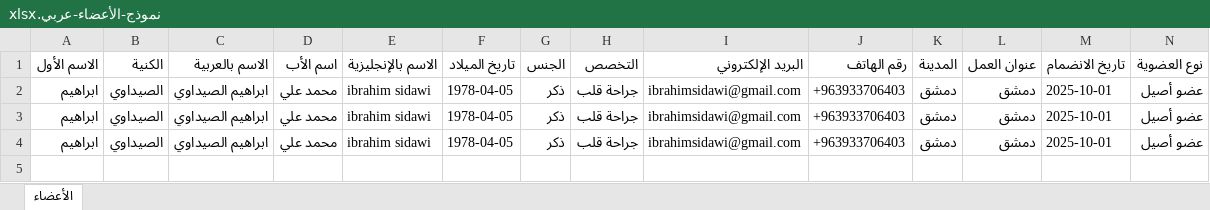
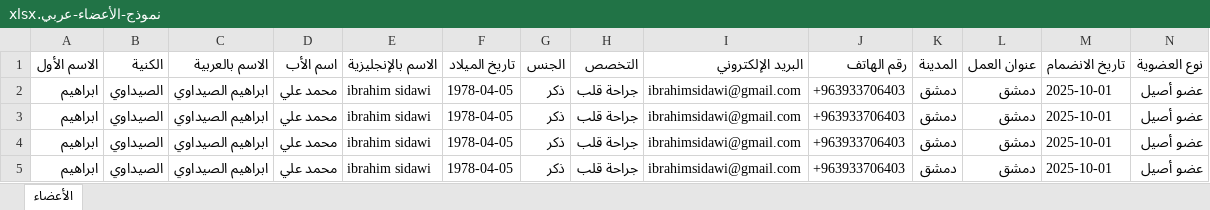
Before and after one commit to ibrahims78/SCVA-Member-Registry_V2, an Excel workbook: docs/form_by_n8n/نموذج-الأعضاء-عربي.xlsx, sheet الأعضاء, drawn as a sheet; only a part is shown; values as stored, in another font and other column widths than the file's, no borders; rows hold the shown columns only; the diff names each change by its address in the sheet, - before the commit and + after, or states it on an @@ line.

```diff
--- a/docs/form_by_n8n/نموذج-الأعضاء-عربي.xlsx (sheet الأعضاء)
+++ b/docs/form_by_n8n/نموذج-الأعضاء-عربي.xlsx (sheet الأعضاء)
+row 5: ابراهيم | الصيداوي | ابراهيم الصيداوي | محمد علي | ibrahim sidawi | 1978-04-05 | ذكر | جراحة قلب | ibrahimsidawi@gmail.com | +963933706403 | دمشق | دمشق | 2025-10-01 | عضو أصيل
```
Also changed, not shown: 2 other files.
